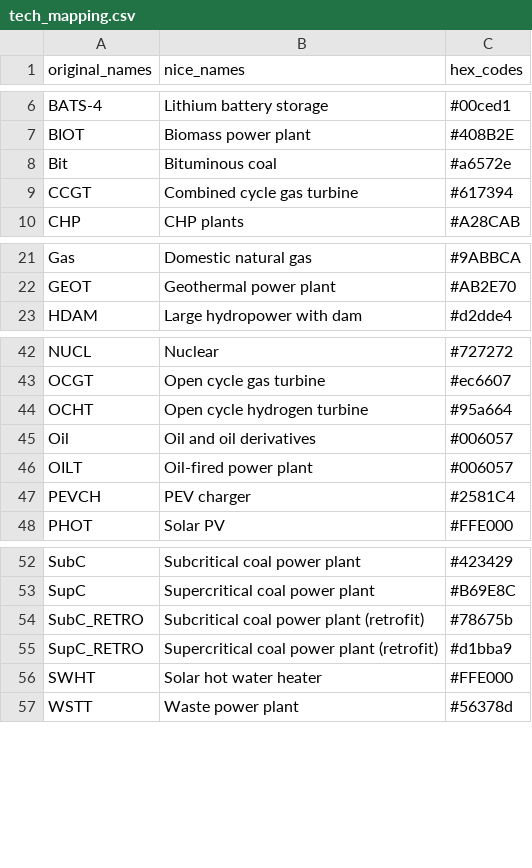
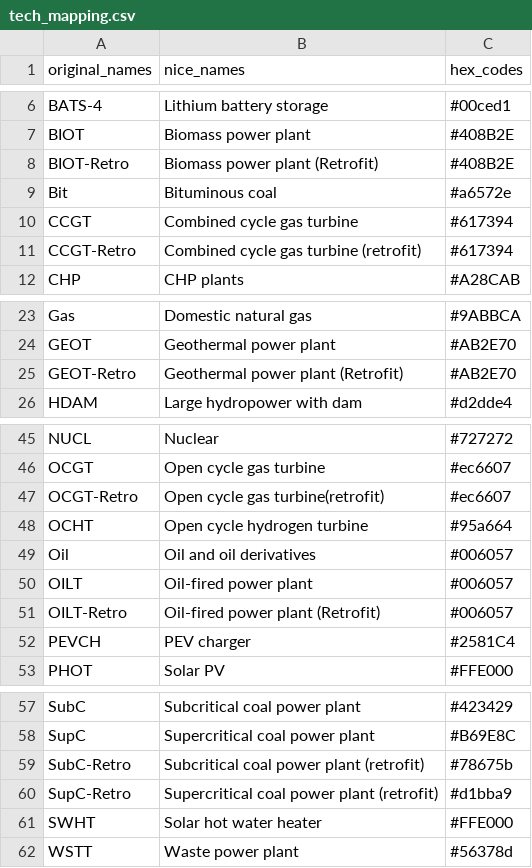
Before and after one commit to agoenergy/pypsa-spice, a CSV file: pypsa-spice-vis/setting/tech_mapping.csv, drawn as a sheet; only a part is shown, gaps mark what is left out.

```diff
--- a/pypsa-spice-vis/setting/tech_mapping.csv
+++ b/pypsa-spice-vis/setting/tech_mapping.csv
@@ -7,4 +7,6 @@ BATS-4,Lithium battery storage,#00ced1
 BIOT,Biomass power plant,#408B2E
+BIOT-Retro,Biomass power plant (Retrofit),#408B2E
 Bit,Bituminous coal,#a6572e
 CCGT,Combined cycle gas turbine,#617394
+CCGT-Retro,Combined cycle gas turbine (retrofit),#617394
 CHP,CHP plants,#A28CAB
@@ -22,2 +24,3 @@ Gas,Domestic natural gas,#9ABBCA
 GEOT,Geothermal power plant,#AB2E70
+GEOT-Retro,Geothermal power plant (Retrofit),#AB2E70
 HDAM,Large hydropower with dam,#d2dde4
@@ -43,2 +46,3 @@ NUCL,Nuclear,#727272
 OCGT,Open cycle gas turbine,#ec6607
+OCGT-Retro,Open cycle gas turbine(retrofit),#ec6607
 OCHT,Open cycle hydrogen turbine,#95a664
@@ -46,2 +50,3 @@ Oil,Oil and oil derivatives,#006057
 OILT,Oil-fired power plant,#006057
+OILT-Retro,Oil-fired power plant (Retrofit),#006057
 PEVCH,PEV charger,#2581C4
@@ -53,4 +58,4 @@ SubC,Subcritical coal power plant,#423429
 SupC,Supercritical coal power plant,#B69E8C
-SubC_RETRO, Subcritical coal power plant (retrofit),#78675b
-SupC_RETRO, Supercritical coal power plant (retrofit),#d1bba9
+SubC-Retro, Subcritical coal power plant (retrofit),#78675b
+SupC-Retro, Supercritical coal power plant (retrofit),#d1bba9
 SWHT,Solar hot water heater,#FFE000
```
Also changed, not shown: 2 other files.
